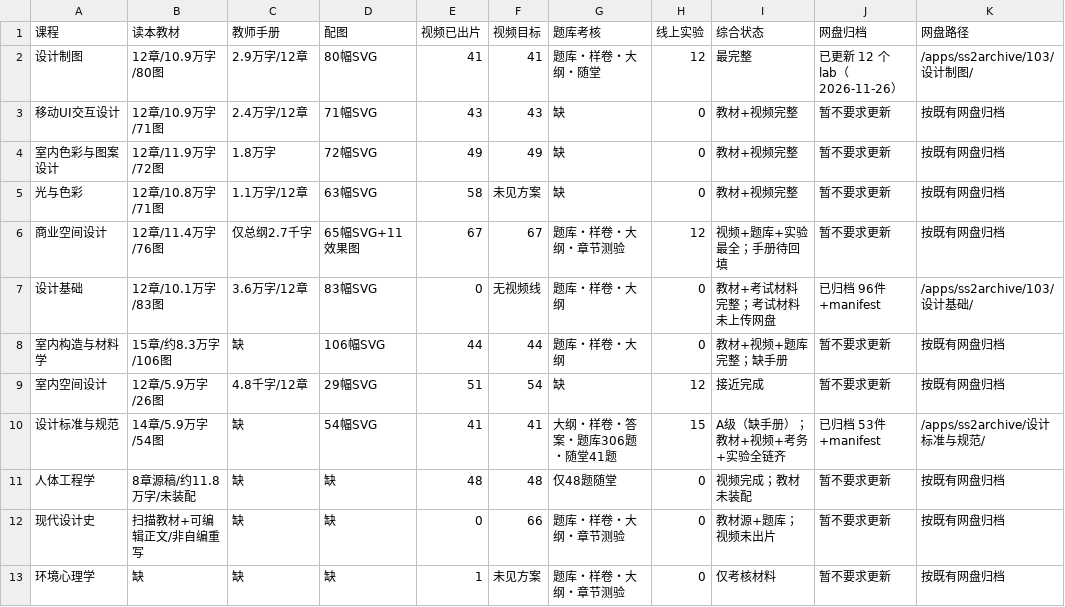
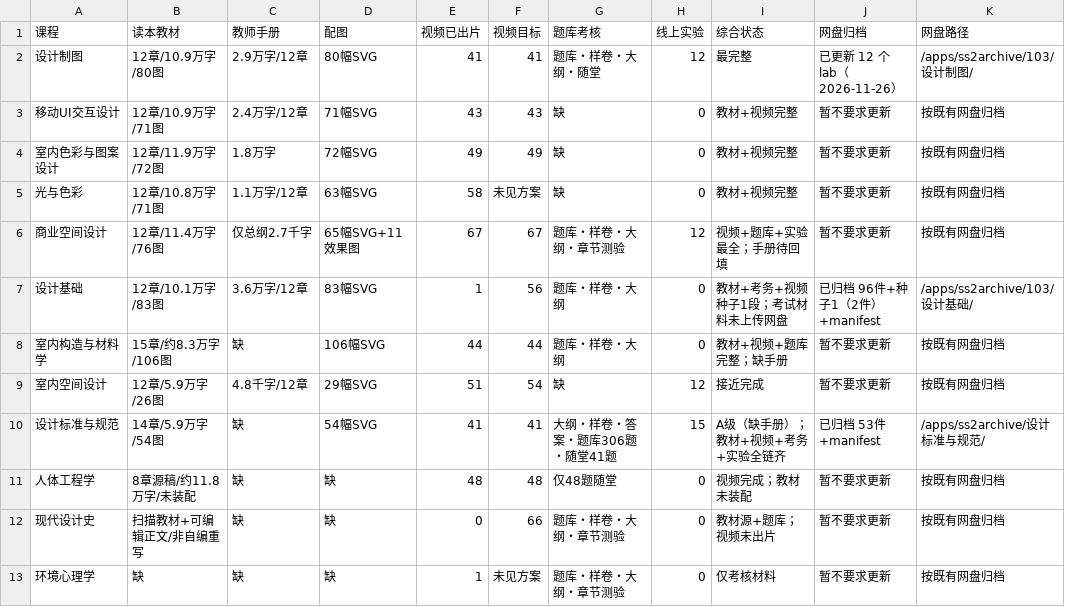
Before and after one commit to itsnone-liu/project-103, a CSV file: 课程课件完成情况台账_v1.csv, drawn as a sheet; only a part is shown; the diff names each change by its address in the sheet, - before the commit and + after, or states it on an @@ line.

Commit message:
course(设计基础): 视频种子1成片+分段/参考库 — 更新课件台账

```diff
--- a/课程课件完成情况台账_v1.csv
+++ b/课程课件完成情况台账_v1.csv
-E7 (视频已出片): 0
+E7 (视频已出片): 1
-F7 (视频目标): 无视频线
+F7 (视频目标): 56
-I7 (综合状态): 教材+考试材料完整；考试材料未上传网盘
+I7 (综合状态): 教材+考务+视频种子1段；考试材料未上传网盘
-J7 (网盘归档): 已归档 96件+manifest
+J7 (网盘归档): 已归档 96件+种子1（2件）+manifest
```
Also changed, not shown: 8 other files.
